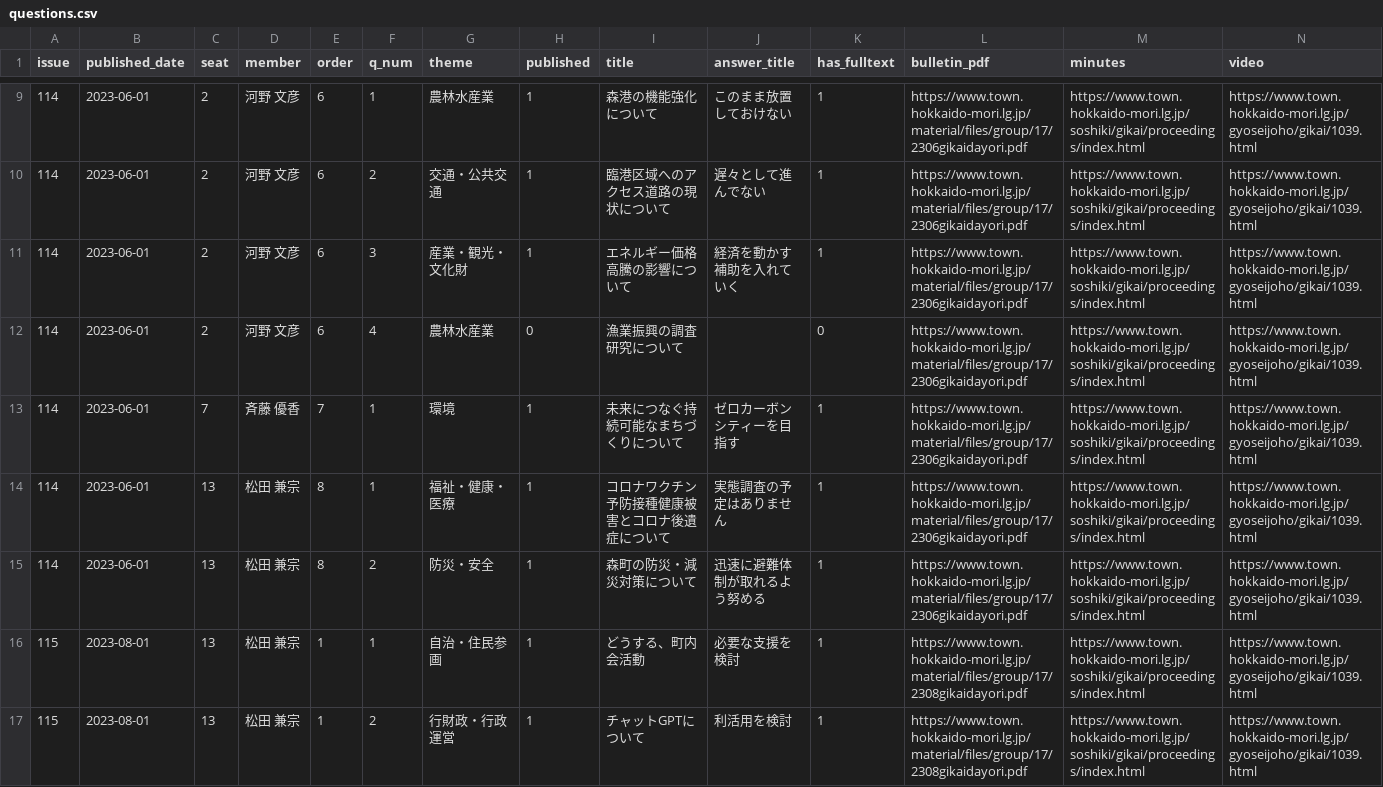
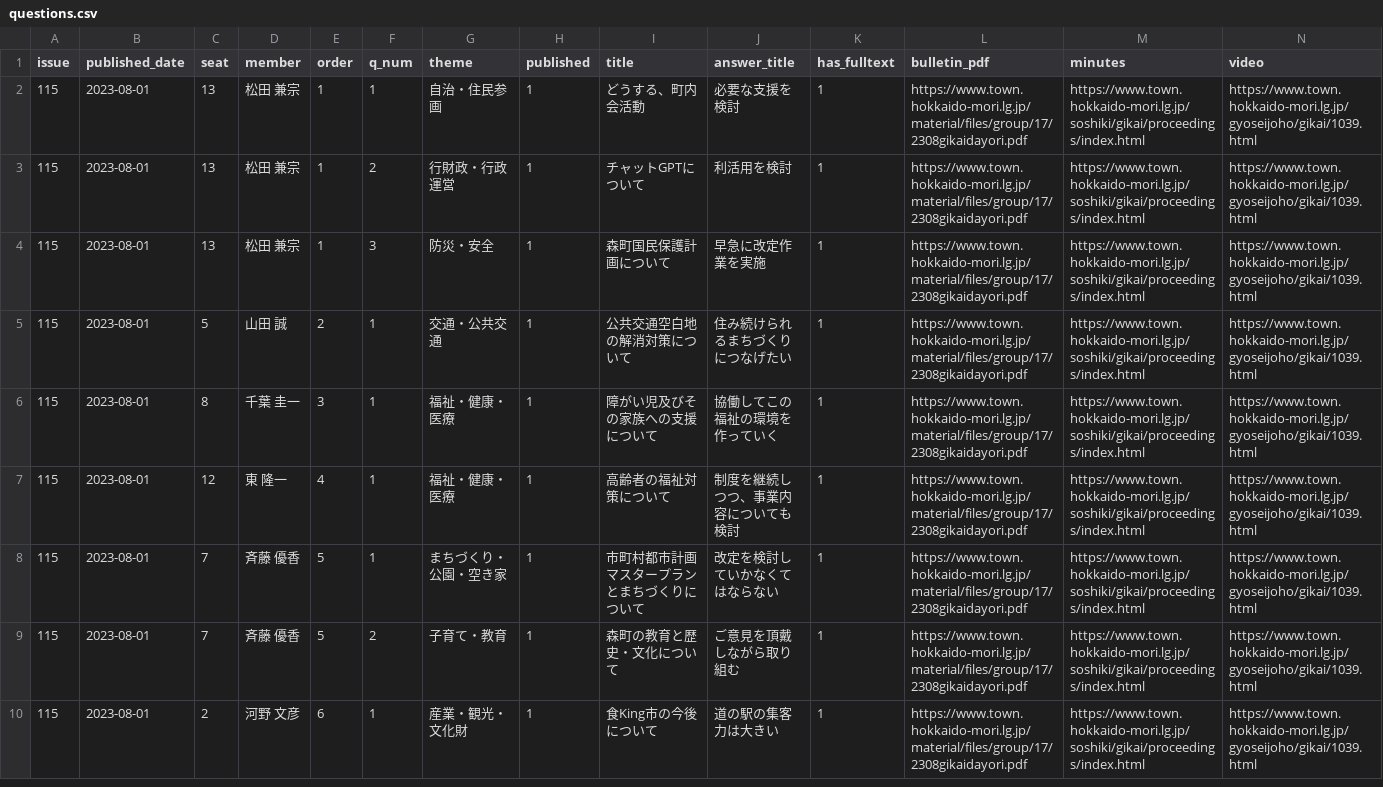
Before and after one commit to ymgt-design/council-dashboard, a CSV file: docs/data/questions.csv, drawn as a sheet; only a part is shown, gaps mark what is left out; the shorter side is filled out with more unchanged rows; the diff covers the shown part only; the diff names each change by its address in the sheet, - before the commit and + after, or states it on an @@ line.

```diff
--- a/docs/data/questions.csv
+++ b/docs/data/questions.csv
-row 9: 114 | 2023-06-01 | 2 | 河野 文彦 | 6 | 1 | 農林水産業 | 1 | 森港の機能強化について | このまま放置しておけない | 1 | https://www.town.hokkaido-mori.lg.jp/material/files/group/17/2306gikaidayori.pdf | https://www.town.hokkaido-mori.lg.jp/soshiki/gikai/proceedings/index.html | https://www.town.hokkaido-mori.lg.jp/gyoseijoho/gikai/1039.html
-row 10: 114 | 2023-06-01 | 2 | 河野 文彦 | 6 | 2 | 交通・公共交通 | 1 | 臨港区域へのアクセス道路の現状について | 遅々として進んでない | 1 | https://www.town.hokkaido-mori.lg.jp/material/files/group/17/2306gikaidayori.pdf | https://www.town.hokkaido-mori.lg.jp/soshiki/gikai/proceedings/index.html | https://www.town.hokkaido-mori.lg.jp/gyoseijoho/gikai/1039.html
-row 11: 114 | 2023-06-01 | 2 | 河野 文彦 | 6 | 3 | 産業・観光・文化財 | 1 | エネルギー価格高騰の影響について | 経済を動かす補助を入れていく | 1 | https://www.town.hokkaido-mori.lg.jp/material/files/group/17/2306gikaidayori.pdf | https://www.town.hokkaido-mori.lg.jp/soshiki/gikai/proceedings/index.html | https://www.town.hokkaido-mori.lg.jp/gyoseijoho/gikai/1039.html
-row 12: 114 | 2023-06-01 | 2 | 河野 文彦 | 6 | 4 | 農林水産業 | 0 | 漁業振興の調査研究について |  | 0 | https://www.town.hokkaido-mori.lg.jp/material/files/group/17/2306gikaidayori.pdf | https://www.town.hokkaido-mori.lg.jp/soshiki/gikai/proceedings/index.html | https://www.town.hokkaido-mori.lg.jp/gyoseijoho/gikai/1039.html
-row 13: 114 | 2023-06-01 | 7 | 斉藤 優香 | 7 | 1 | 環境 | 1 | 未来につなぐ持続可能なまちづくりについて | ゼロカーボンシティーを目指す | 1 | https://www.town.hokkaido-mori.lg.jp/material/files/group/17/2306gikaidayori.pdf | https://www.town.hokkaido-mori.lg.jp/soshiki/gikai/proceedings/index.html | https://www.town.hokkaido-mori.lg.jp/gyoseijoho/gikai/1039.html
-row 14: 114 | 2023-06-01 | 13 | 松田 兼宗 | 8 | 1 | 福祉・健康・医療 | 1 | コロナワクチン予防接種健康被害とコロナ後遺症について | 実態調査の予定はありません | 1 | https://www.town.hokkaido-mori.lg.jp/material/files/group/17/2306gikaidayori.pdf | https://www.town.hokkaido-mori.lg.jp/soshiki/gikai/proceedings/index.html | https://www.town.hokkaido-mori.lg.jp/gyoseijoho/gikai/1039.html
-row 15: 114 | 2023-06-01 | 13 | 松田 兼宗 | 8 | 2 | 防災・安全 | 1 | 森町の防災・減災対策について | 迅速に避難体制が取れるよう努める | 1 | https://www.town.hokkaido-mori.lg.jp/material/files/group/17/2306gikaidayori.pdf | https://www.town.hokkaido-mori.lg.jp/soshiki/gikai/proceedings/index.html | https://www.town.hokkaido-mori.lg.jp/gyoseijoho/gikai/1039.html
```
Also changed, not shown: 7 removed rows elsewhere in this file, docs/data/issues.csv, docs/data/members.csv, 5 other files.
